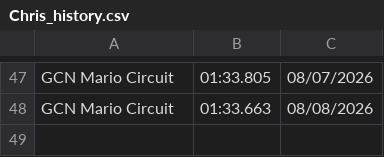
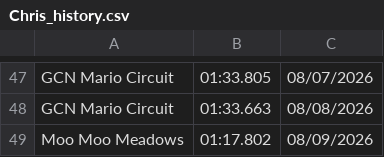
Before and after one commit to PatrickMarinich/Kartnite_Stats, a CSV file: time_trials/player_data/non_shortcut/Chris_history.csv, drawn as a sheet; only a part is shown, gaps mark what is left out; the diff names each change by its address in the sheet, - before the commit and + after, or states it on an @@ line.

Commit message:
Update Player TT Times

```diff
--- a/time_trials/player_data/non_shortcut/Chris_history.csv
+++ b/time_trials/player_data/non_shortcut/Chris_history.csv
+row 49: Moo Moo Meadows | 01:17.802 | 08/09/2026
```
Also changed, not shown: time_trials/player_data/non_shortcut/Chris.csv, time_trials/player_data/shortcut/Chris.csv, 1 other file.
